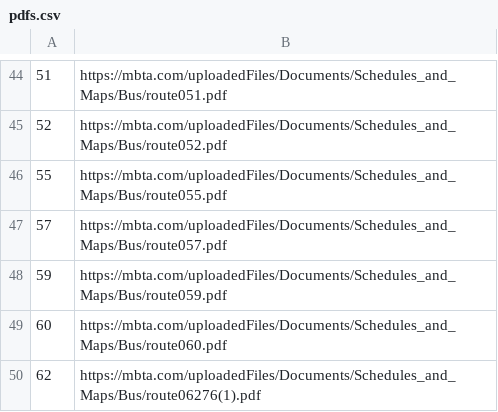
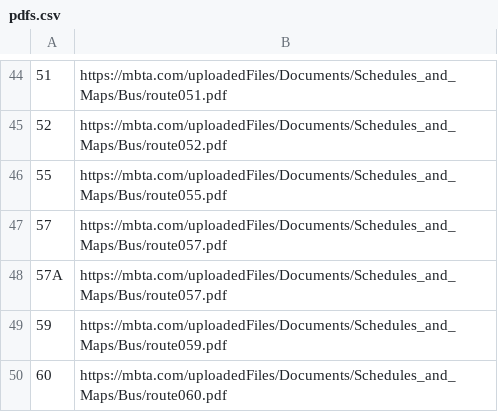
Before and after one commit to thecristen/dotcom, a CSV file: apps/routes/priv/pdfs.csv, drawn as a sheet; only a part is shown, gaps mark what is left out; the shorter side is filled out with more unchanged rows.

```diff
--- a/apps/routes/priv/pdfs.csv
+++ b/apps/routes/priv/pdfs.csv
@@ -47,2 +47,3 @@
 57,https://mbta.com/uploadedFiles/Documents/Schedules_and_Maps/Bus/route057.pdf
+57A,https://mbta.com/uploadedFiles/Documents/Schedules_and_Maps/Bus/route057.pdf
 59,https://mbta.com/uploadedFiles/Documents/Schedules_and_Maps/Bus/route059.pdf
```
Also changed, not shown: 1 other file.
